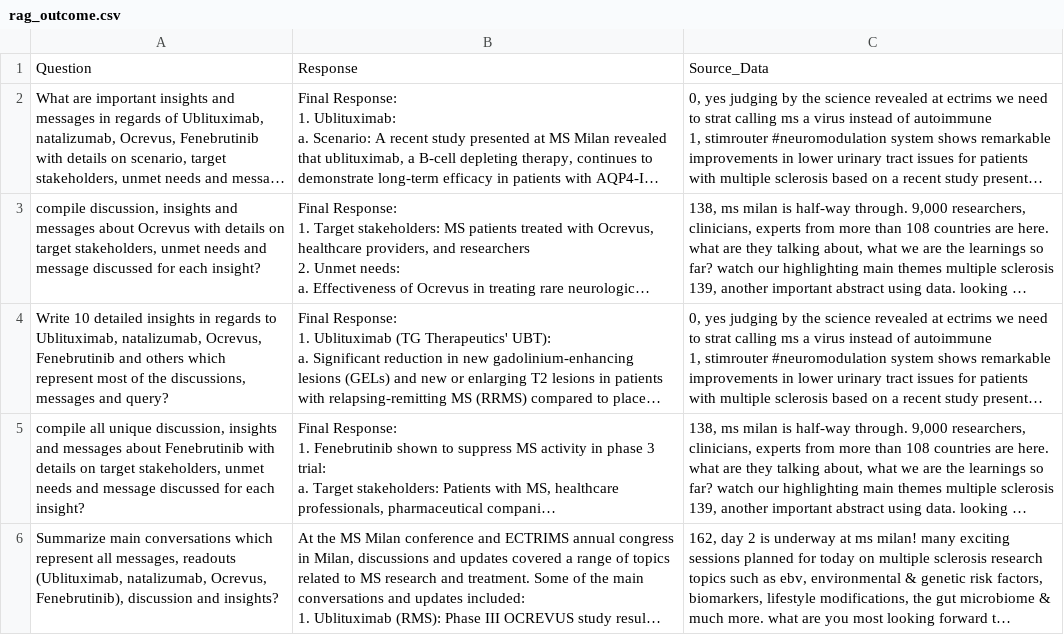
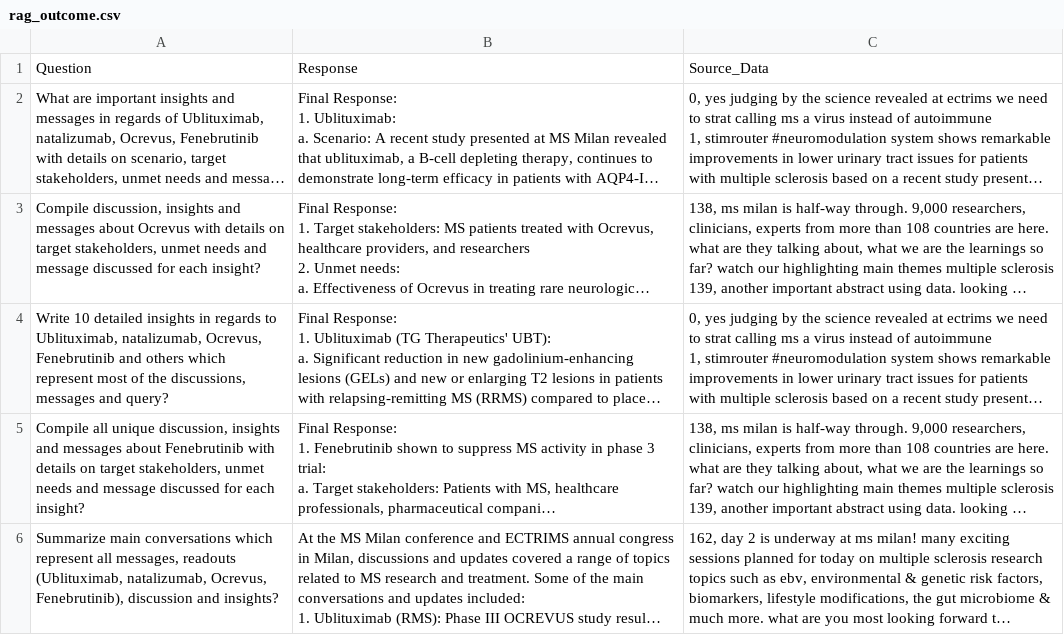
Before and after one commit to YashSunidhi/conf_sum, a CSV file: test_conf_ectrims_2023_18_oct/rag_outcome.csv, drawn as a sheet; long unchanged cells end in …; the diff names each change by its address in the sheet, - before the commit and + after, or states it on an @@ line.

Commit message:
Update rag_outcome.csv

```diff
--- a/test_conf_ectrims_2023_18_oct/rag_outcome.csv
+++ b/test_conf_ectrims_2023_18_oct/rag_outcome.csv
-A3: compile discussion, insights…
+A3: Compile discussion, insights…
-A5: compile all unique…
+A5: Compile all unique…
```
